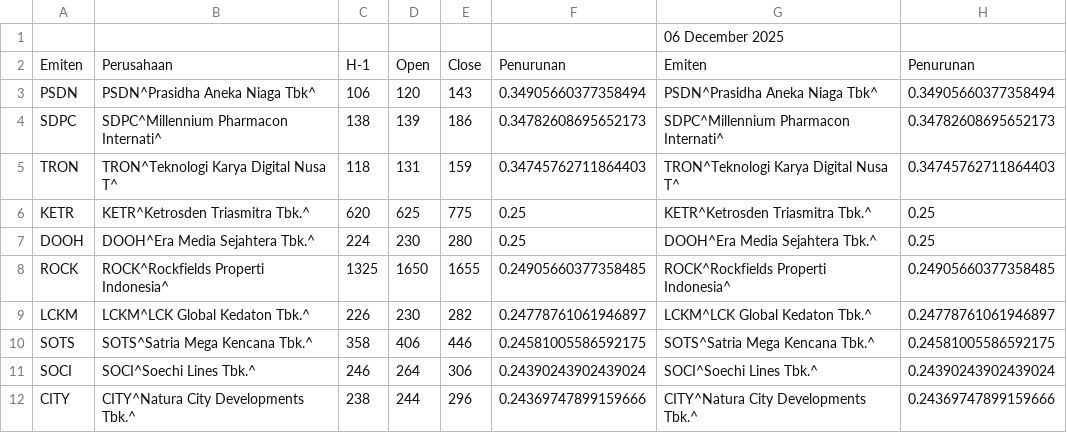
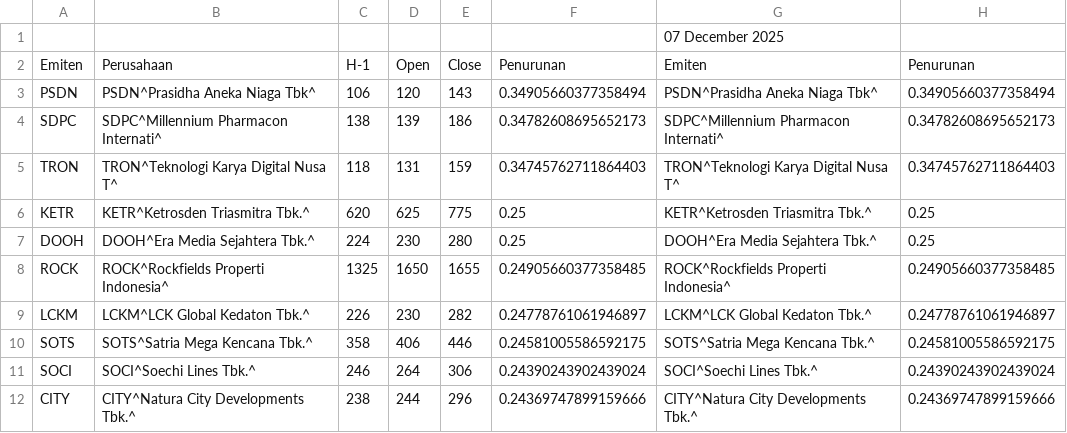
Before and after one commit to lisnhaaw/datawrapper-csv, a CSV file: data/Top 10 daily.csv, drawn as a sheet.

Commit message:
Update data CSV

```diff
--- a/data/Top 10 daily.csv
+++ b/data/Top 10 daily.csv
@@ -1,2 +1,2 @@
-,,,,,,06 December 2025,
+,,,,,,07 December 2025,
 Emiten,Perusahaan,H-1,Open,Close,Penurunan,Emiten,Penurunan
```
